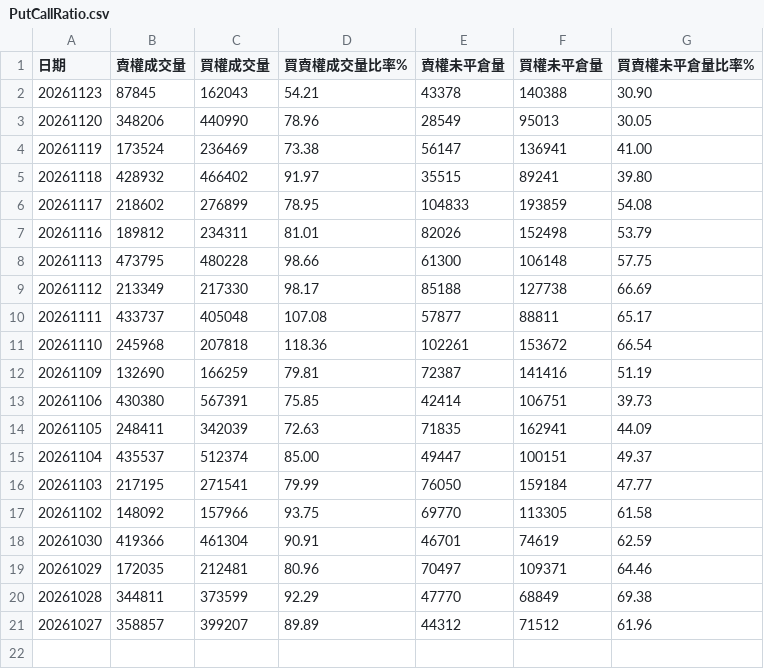
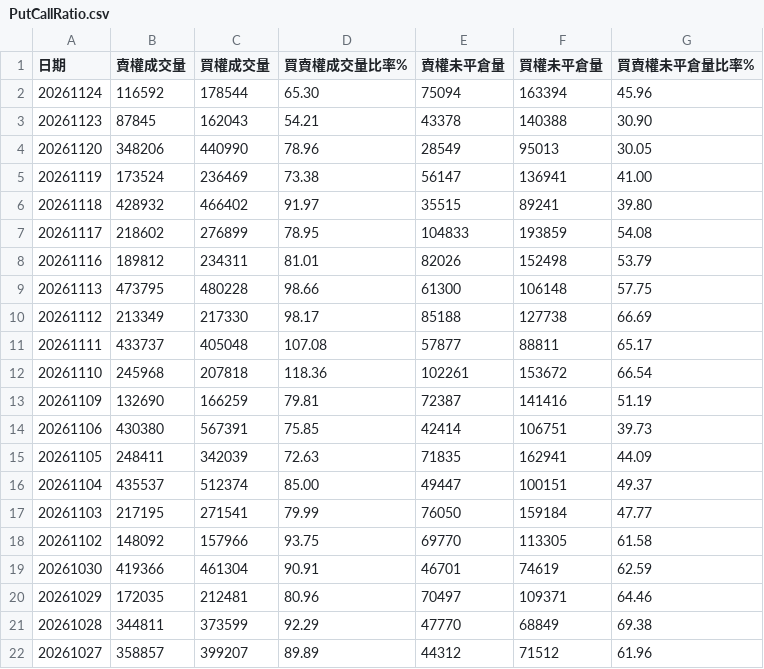
Before and after one commit to Conan-try/Taiwan-number-one, a CSV file: data/raw/PutCallRatio.csv, drawn as a sheet.

```diff
--- a/data/raw/PutCallRatio.csv
+++ b/data/raw/PutCallRatio.csv
@@ -1,2 +1,3 @@
 日期,賣權成交量,買權成交量,買賣權成交量比率%,賣權未平倉量,買權未平倉量,買賣權未平倉量比率%
+20261124,116592,178544,65.30,75094,163394,45.96
 20261123,87845,162043,54.21,43378,140388,30.90
```
Also changed, not shown: data/raw/DailyMarketReportFut.csv, data/raw/MarketDataOfMajorInstitutionalTradersDetailsOfCallsAndPutsBytheDate.csv, 5 other files.
